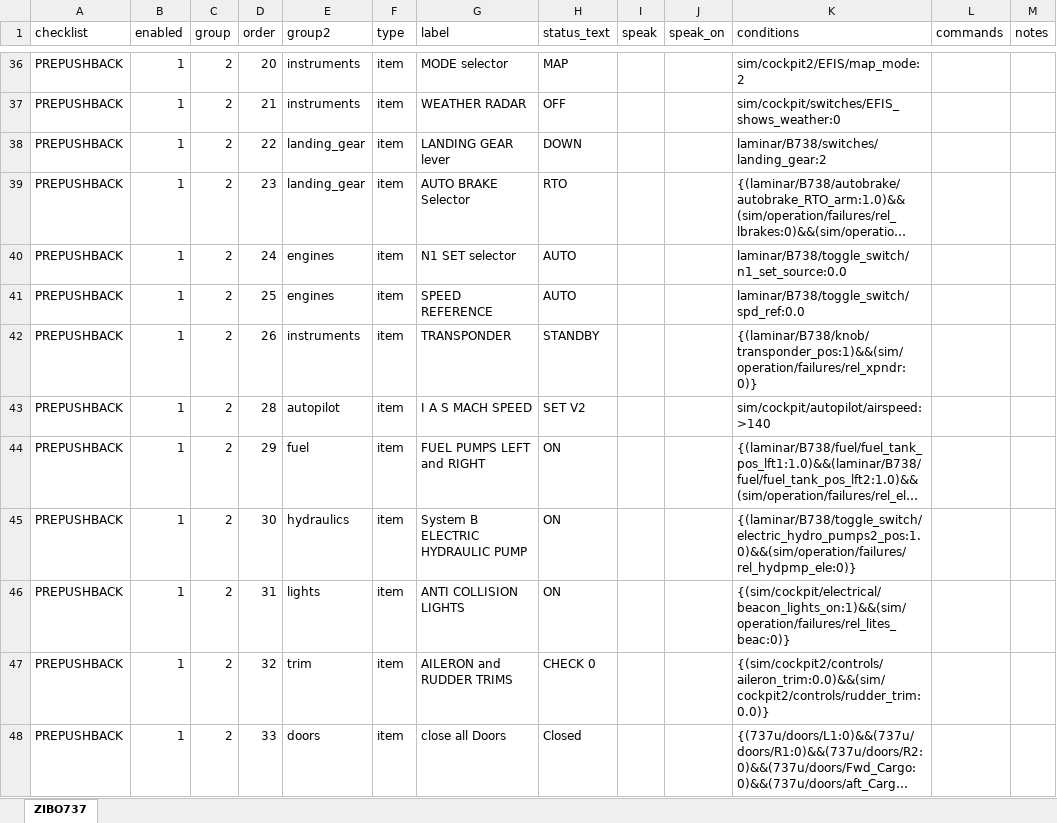
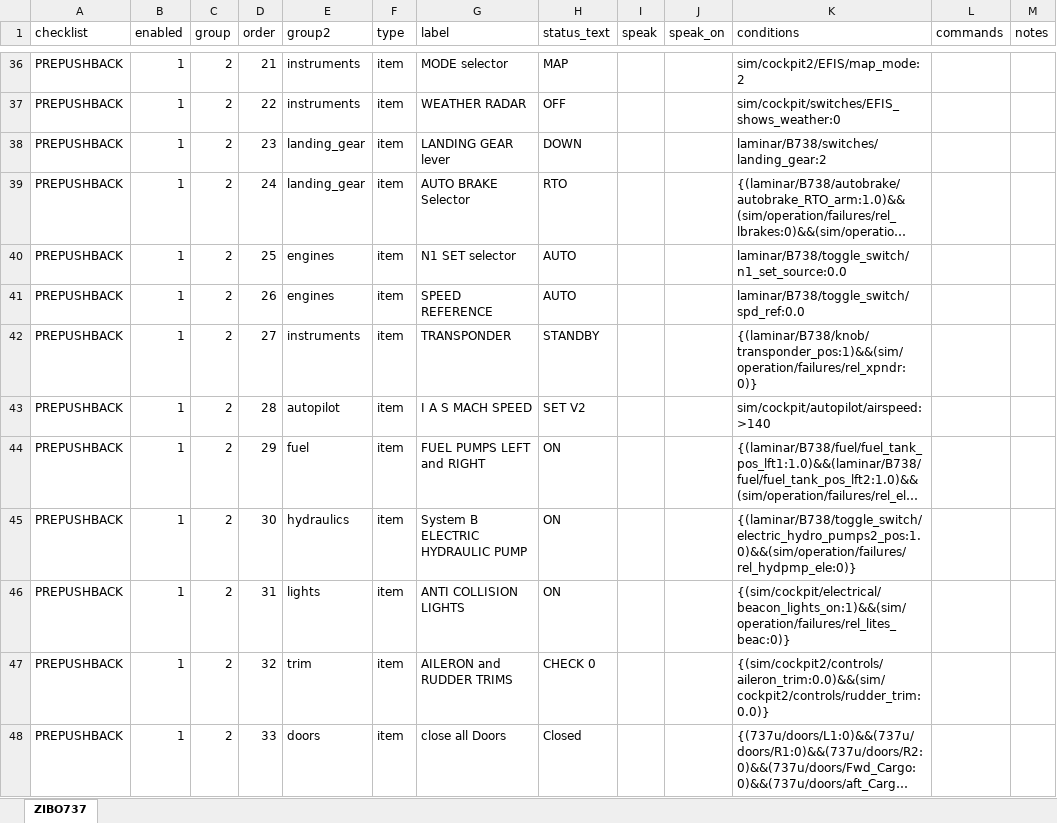
Before and after one commit to Rehsal/claude_shell_app, an Excel workbook: CopilotAI_Checklists.xlsx, sheet ZIBO737, drawn as a sheet; only a part is shown, gaps mark what is left out; long unchanged cells end in …; values as stored, in another font and other column widths than the file's, no borders; table styles not drawn; the diff covers the shown part only; the diff names each change by its address in the sheet, - before the commit and + after, or states it on an @@ line.

```diff
--- a/CopilotAI_Checklists.xlsx (sheet ZIBO737)
+++ b/CopilotAI_Checklists.xlsx (sheet ZIBO737)
-D36 (order): 20
+D36 (order): 21
-D37 (order): 21
+D37 (order): 22
-D38 (order): 22
+D38 (order): 23
-D39 (order): 23
+D39 (order): 24
-D40 (order): 24
+D40 (order): 25
-D41 (order): 25
+D41 (order): 26
-D42 (order): 26
+D42 (order): 27
```
Also changed, not shown: 13 added rows, 1 removed row and 32 edited cells elsewhere in this sheet, 1 other file.
